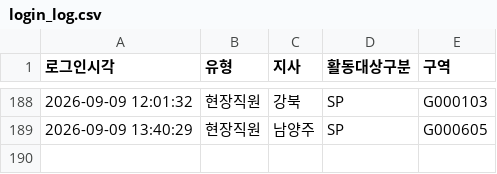
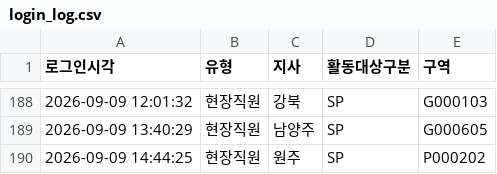
Before and after one commit to heebonpark/data-intel-field-2026-2Q-, a CSV file: login_log.csv, drawn as a sheet; only a part is shown, gaps mark what is left out.

Commit message:
Login: 현장직원 원주/SP/P000202

```diff
--- a/login_log.csv
+++ b/login_log.csv
@@ -189 +189,2 @@
 2026-09-09 13:40:29,현장직원,남양주,SP,G000605
+2026-09-09 14:44:25,현장직원,원주,SP,P000202
```
